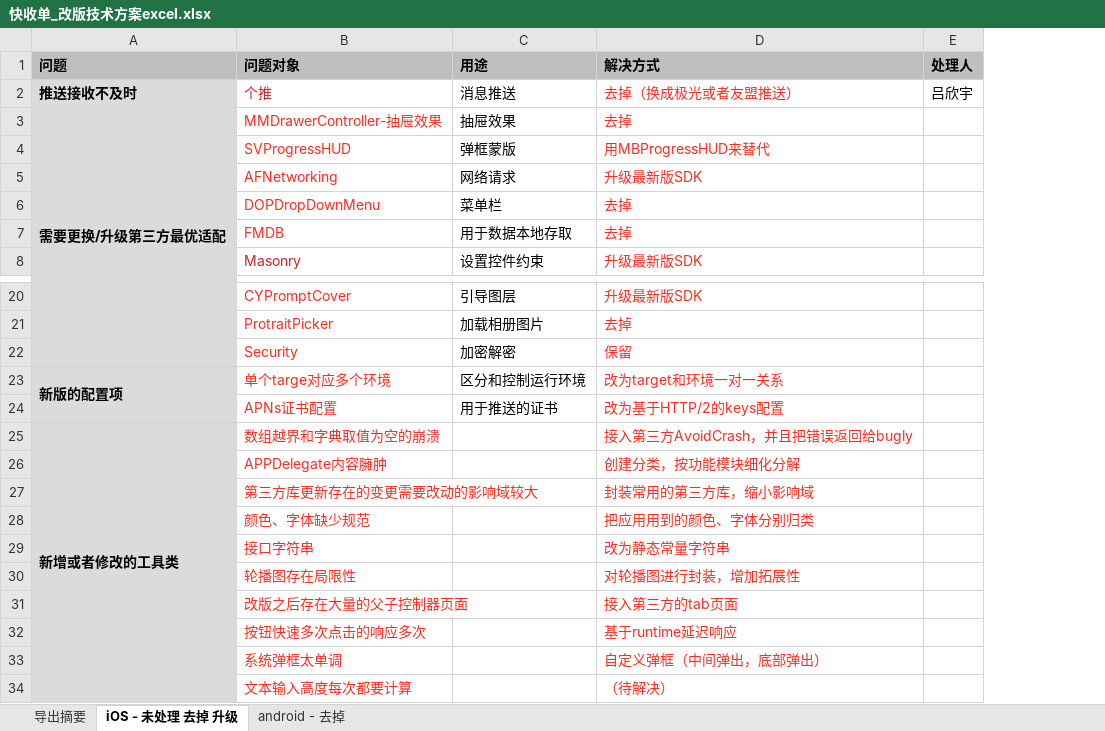
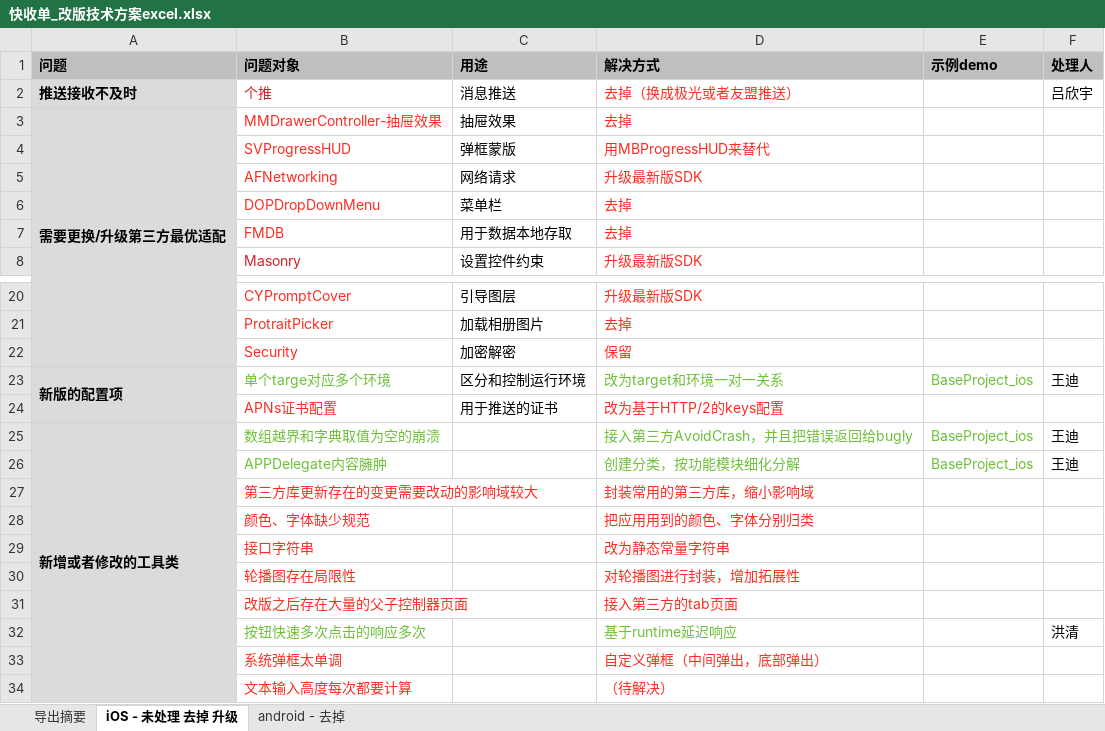
Before and after one commit to cryboyofyu/ksd_redesign, an Excel workbook: 快收单_改版技术方案excel.xlsx, sheet iOS - 未处理 去掉 升级, drawn as a sheet; only a part is shown, gaps mark what is left out; values as stored, in another font and other column widths than the file's, no borders; charts and pictures not drawn; addresses are those after the commit; the diff names each change by its address in the sheet, - before the commit and + after, or states it on an @@ line.

```diff
--- a/快收单_改版技术方案excel.xlsx (sheet iOS - 未处理 去掉 升级)
+++ b/快收单_改版技术方案excel.xlsx (sheet iOS - 未处理 去掉 升级)
+column E (示例demo), rows 23-26: BaseProject_ios |  | BaseProject_ios | BaseProject_ios
-B23 text colour: #FF2C21
+B23 text colour: #6EC038
-D23 text colour: #FF2C21
+D23 text colour: #6EC038
-F23 (处理人): (empty)
+F23 (处理人): 王迪
-B25:B26 text colour: #FF2C21
+B25:B26 text colour: #6EC038
-D25:D26 text colour: #FF2C21
+D25:D26 text colour: #6EC038
-F25:F26 (处理人): (empty)
+F25:F26 (处理人): 王迪
-B32 text colour: #FF2C21
+B32 text colour: #6EC038
-D32 text colour: #FF2C21
+D32 text colour: #6EC038
-F32 (处理人): (empty)
+F32 (处理人): 洪清
```
Also changed, not shown: sheet 导出摘要, charts or pictures, 4 other files.
